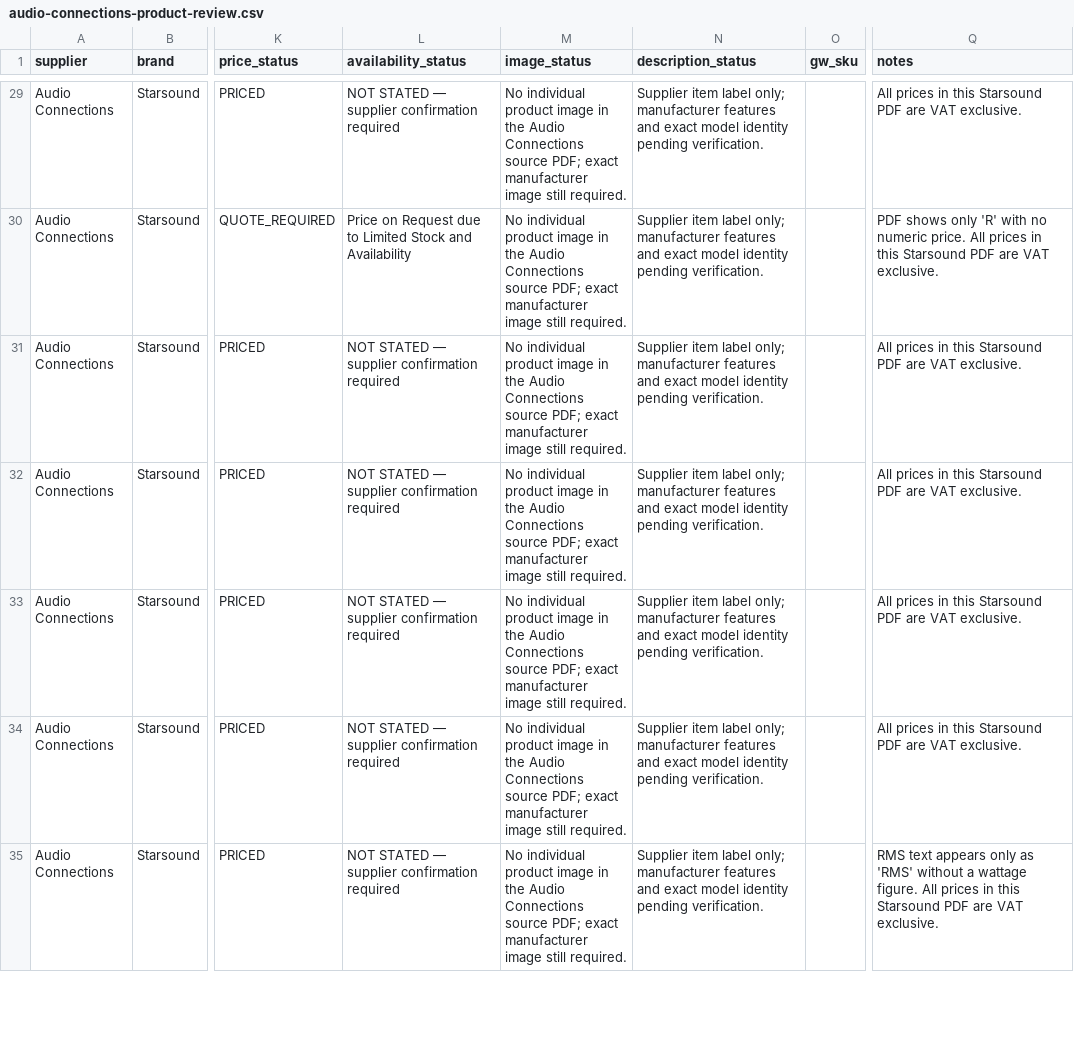
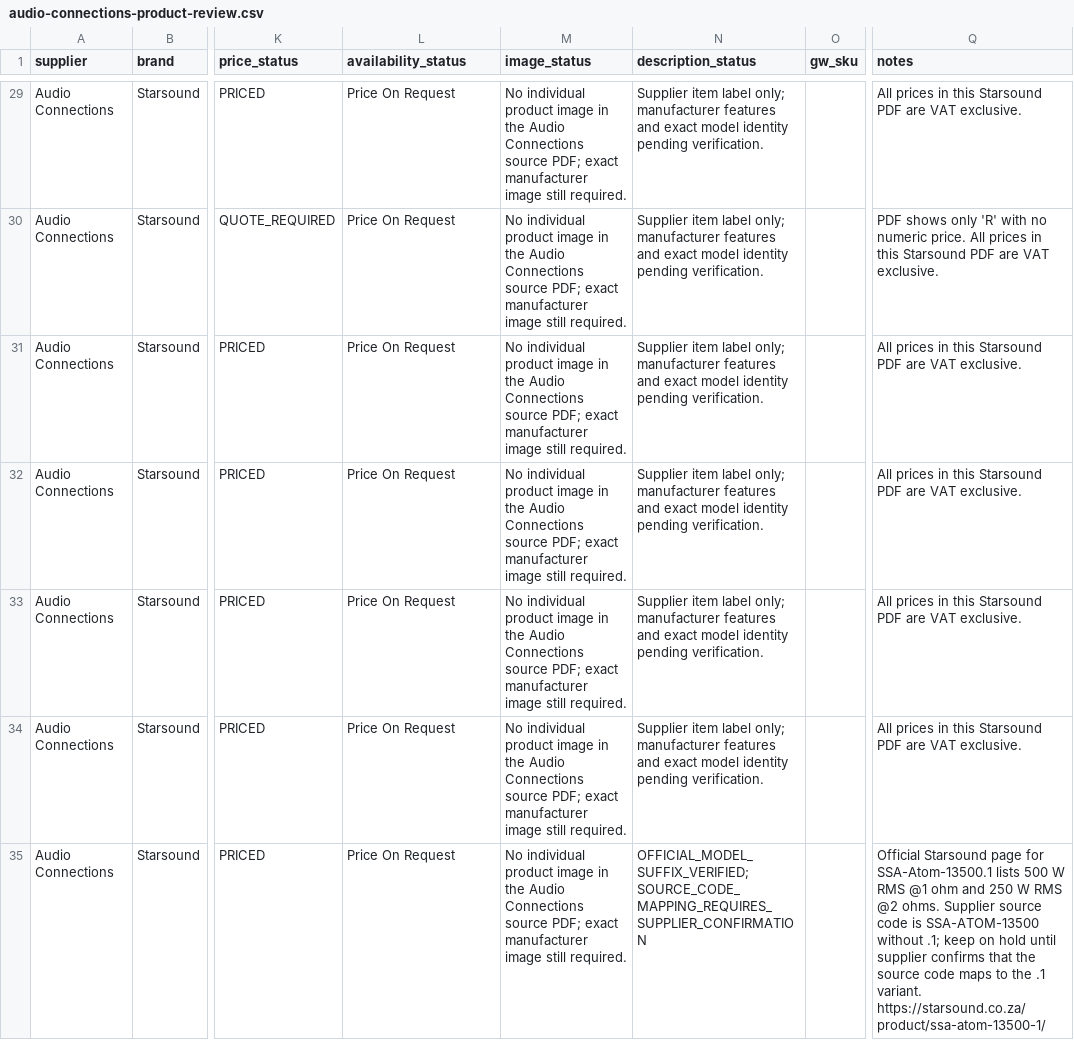
Before and after one commit to getwiredautoworx-max/get-wired-autoworx-store, a CSV file: catalogue-review/audio-connections-product-review.csv, drawn as a sheet; only a part is shown, gaps mark what is left out; the diff covers the shown part only; the diff names each change by its address in the sheet, - before the commit and + after, or states it on an @@ line.

Commit message:
Reconcile Audio Connections wattage and Price On Request register

```diff
--- a/catalogue-review/audio-connections-product-review.csv
+++ b/catalogue-review/audio-connections-product-review.csv
-L29 (availability_status): NOT STATED — supplier confirmation required
+L29 (availability_status): Price On Request
-L30 (availability_status): Price on Request due to Limited Stock and Availability
+L30 (availability_status): Price On Request
-L31:L35 (availability_status): NOT STATED — supplier confirmation required
+L31:L35 (availability_status): Price On Request
-N35 (description_status): Supplier item label only; manufacturer features and exact model identity pending verification.
+N35 (description_status): OFFICIAL_MODEL_SUFFIX_VERIFIED; SOURCE_CODE_MAPPING_REQUIRES_SUPPLIER_CONFIRMATION
-Q35 (notes): RMS text appears only as 'RMS' without a wattage figure. All prices in this Starsound PDF are VAT exclusive.
+Q35 (notes): Official Starsound page for SSA-Atom-13500.1 lists 500 W RMS @1 ohm and 250 W RMS @2 ohms. Supplier source code is SSA-ATOM-13500 without .1; keep on hold until supplier confirms that the source code maps to the .1 variant. https://starsound.co.za/product/ssa-atom-13500-1/
```
Also changed, not shown: 71 edited cells elsewhere in this file.
